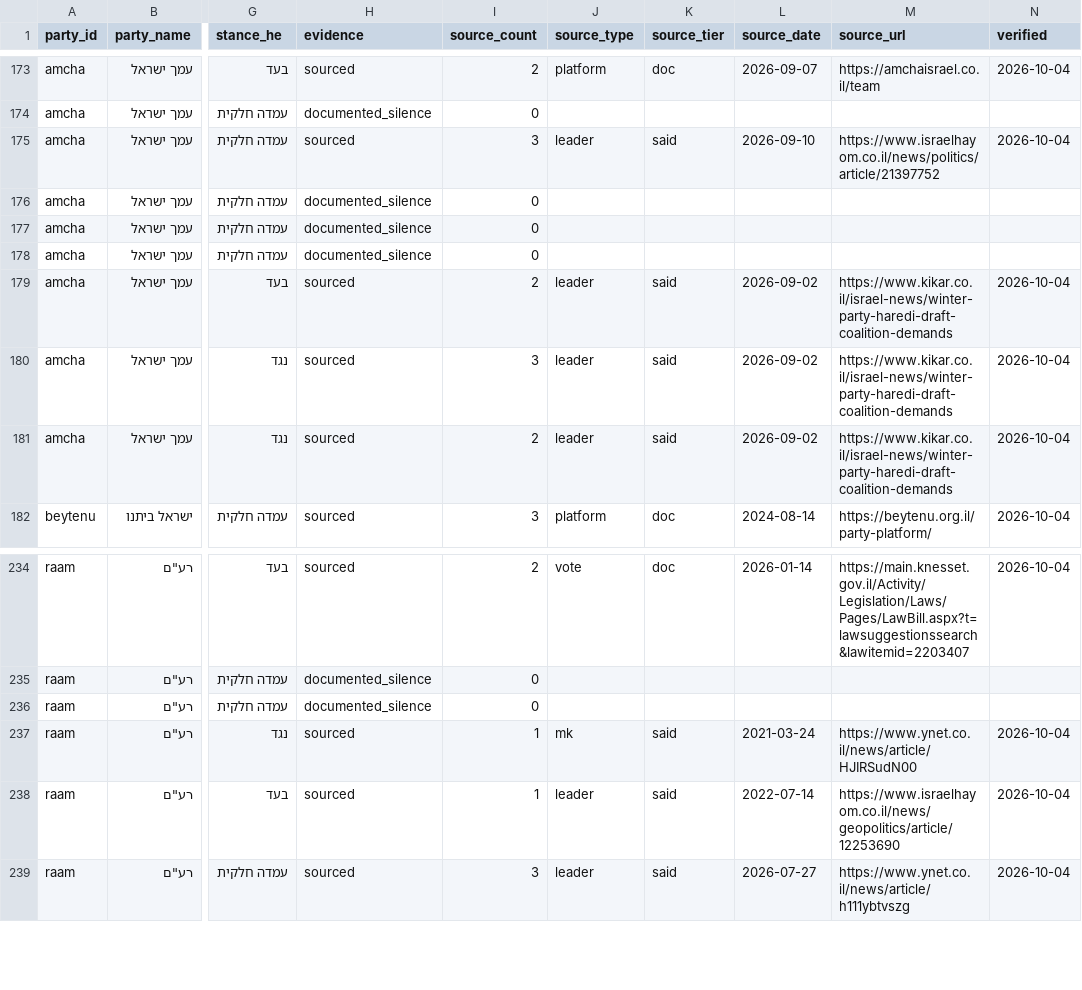
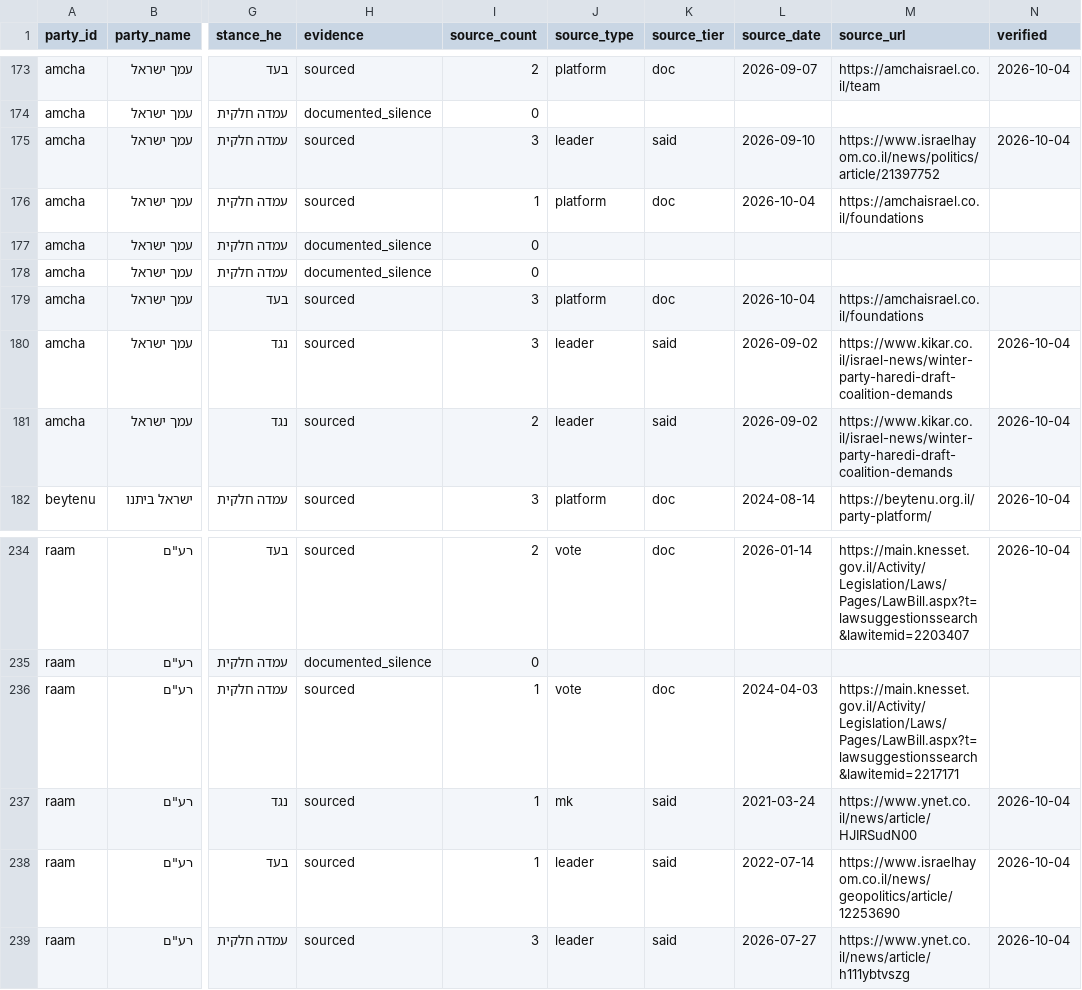
Before and after one commit to dangelm/bhirot26-election-data, a CSV file: data/positions.csv, drawn as a sheet; only a part is shown, gaps mark what is left out; the diff covers the shown part only; the diff names each change by its address in the sheet, - before the commit and + after, or states it on an @@ line.

```diff
--- a/data/positions.csv
+++ b/data/positions.csv
-H176 (evidence): documented_silence
+H176 (evidence): sourced
-I176 (source_count): 0
+I176 (source_count): 1
-J176 (source_type): (empty)
+J176 (source_type): platform
-K176 (source_tier): (empty)
+K176 (source_tier): doc
-L176 (source_date): (empty)
+L176 (source_date): 2026-10-04
-M176 (source_url): (empty)
+M176 (source_url): https://amchaisrael.co.il/foundations
-I179 (source_count): 2
+I179 (source_count): 3
-J179 (source_type): leader
+J179 (source_type): platform
-K179 (source_tier): said
+K179 (source_tier): doc
-L179 (source_date): 2026-09-02
+L179 (source_date): 2026-10-04
-M179 (source_url): https://www.kikar.co.il/israel-news/winter-party-haredi-draft-coalition-demands
+M179 (source_url): https://amchaisrael.co.il/foundations
-N179 (verified): 2026-10-04
+N179 (verified): (empty)
-H236 (evidence): documented_silence
+H236 (evidence): sourced
-I236 (source_count): 0
+I236 (source_count): 1
-J236 (source_type): (empty)
+J236 (source_type): vote
-K236 (source_tier): (empty)
+K236 (source_tier): doc
-L236 (source_date): (empty)
+L236 (source_date): 2024-04-03
-M236 (source_url): (empty)
+M236 (source_url): https://main.knesset.gov.il/Activity/Legislation/Laws/Pages/LawBill.aspx?t=lawsuggestionssearch&lawitemid=2217171
```
Also changed, not shown: 1 added row, 1 removed row and 110 edited cells elsewhere in this file, 5 other files.
